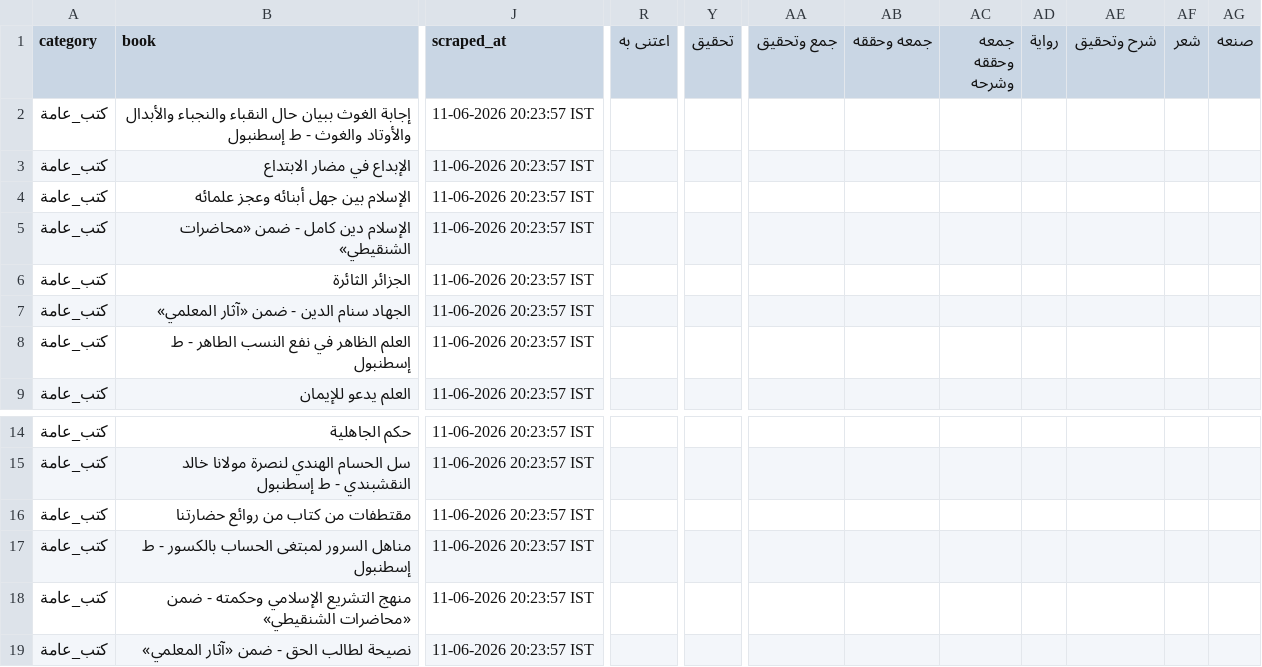
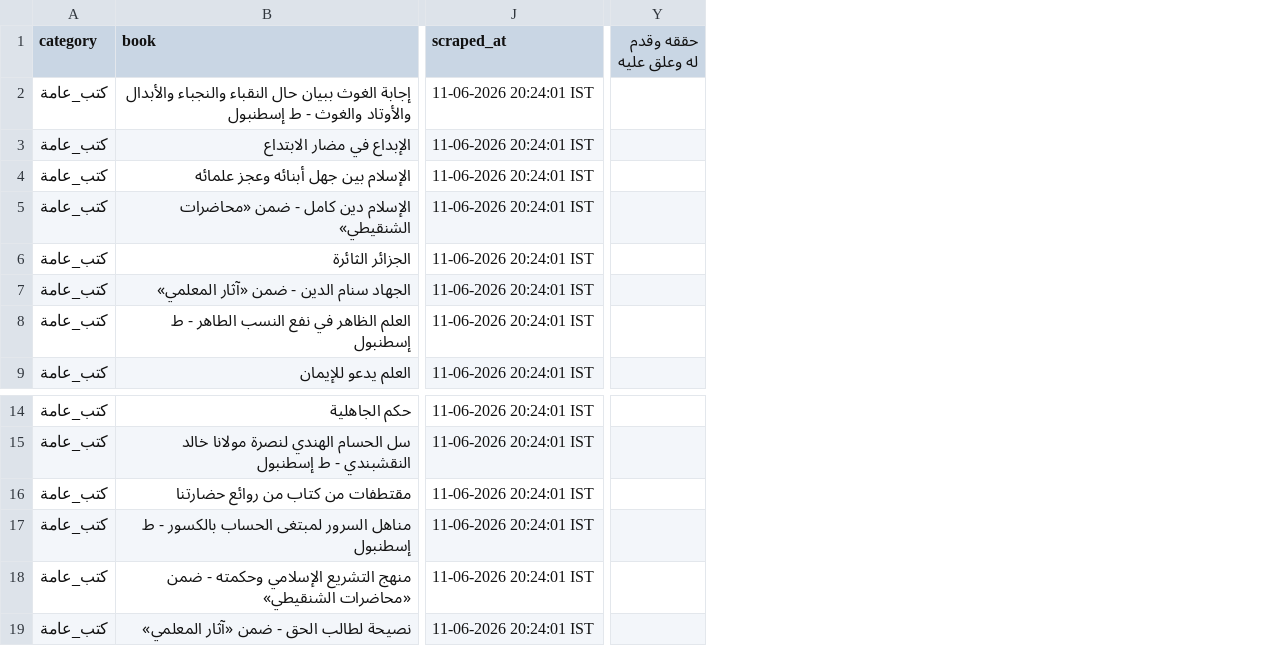
Before and after one commit to farhan281/al-qalam-project, a CSV file: shamela_output/reports/كتب_عامة.csv, drawn as a sheet; only a part is shown, gaps mark what is left out; removed rows and columns are numbered as before the commit, all else as after; the diff covers the shown part only; the diff names each change by its address in the sheet, - before the commit and + after, or states it on an @@ line.

```diff
--- a/shamela_output/reports/كتب_عامة.csv
+++ b/shamela_output/reports/كتب_عامة.csv
-column J (scraped_at), rows 2-9: all 11-06-2026 20:23:57 IST; rows 14-19: all 11-06-2026 20:23:57 IST
+column J (scraped_at), rows 2-9: all 11-06-2026 20:24:01 IST; rows 14-19: all 11-06-2026 20:24:01 IST
-column R (اعتنى به), empty
-column Y (تحقيق), empty
-column AA (جمع وتحقيق), empty
-column AB (جمعه وحققه), empty
-column AC (جمعه وحققه وشرحه), empty
-column AD (رواية), empty
-column AE (شرح وتحقيق), empty
-column AF (شعر), empty
-column AG (صنعه), empty
+column Y (حققه وقدم له وعلق عليه), empty
```
Also changed, not shown: 1 added column, 4 removed columns and 1 edited cell elsewhere in this file, shamela_output/reports/الأدب.csv, shamela_output/reports/الرقائق_والآداب_والأذكار.csv, 19 other files.
